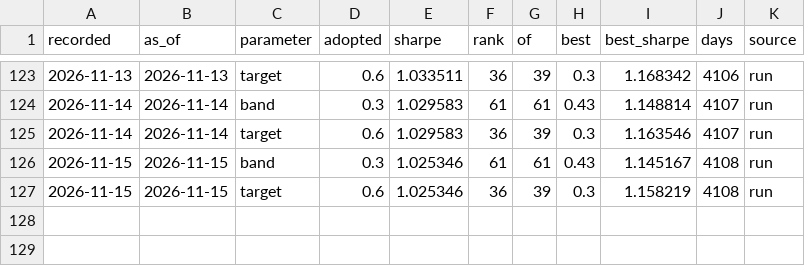
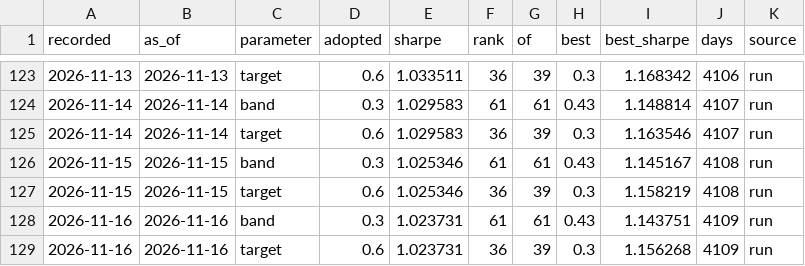
Before and after one commit to quasinbox-netizen/btc-cycle-lab, a CSV file: data/processed/rank_history.csv, drawn as a sheet; only a part is shown, gaps mark what is left out.

```diff
--- a/data/processed/rank_history.csv
+++ b/data/processed/rank_history.csv
@@ -127 +127,3 @@ recorded,as_of,parameter,adopted,sharpe,rank,of,best,best_sharpe,days,source
 2026-11-15,2026-11-15,target,0.6,1.025346,36,39,0.3,1.158219,4108,run
+2026-11-16,2026-11-16,band,0.3,1.023731,61,61,0.43,1.143751,4109,run
+2026-11-16,2026-11-16,target,0.6,1.023731,36,39,0.3,1.156268,4109,run
```
Also changed, not shown: data/processed/sizing_comparison.csv, data/processed/sizing_sweep.csv, 9 other files.
